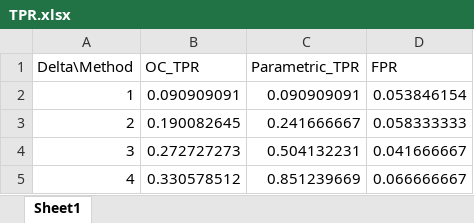
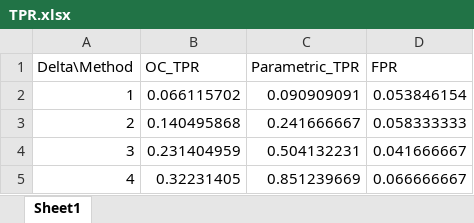
Before and after one commit to NT-Loi/SI_WDGRL, an Excel workbook: result/TPR.xlsx, sheet Sheet1, drawn as a sheet; values as stored, in another font and other column widths than the file's, no borders; the diff names each change by its address in the sheet, - before the commit and + after, or states it on an @@ line.

Commit message:
fixing oc_wdgrl_si and result

```diff
--- a/result/TPR.xlsx (sheet Sheet1)
+++ b/result/TPR.xlsx (sheet Sheet1)
-B2 (OC_TPR): 0.090909091
+B2 (OC_TPR): 0.066115702
-B3 (OC_TPR): 0.190082645
+B3 (OC_TPR): 0.140495868
-B4 (OC_TPR): 0.272727273
+B4 (OC_TPR): 0.231404959
-B5 (OC_TPR): 0.330578512
+B5 (OC_TPR): 0.32231405
```
Also changed, not shown: 5 other files.
